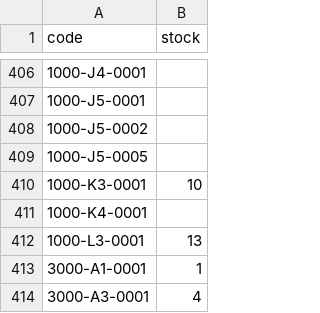
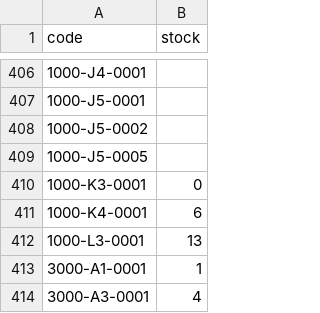
Before and after one commit to reisimehdi-bot/parts-search, a CSV file: stock.csv, drawn as a sheet; only a part is shown, gaps mark what is left out.

Commit message:
Update stock.csv

```diff
--- a/stock.csv
+++ b/stock.csv
@@ -409,4 +409,4 @@ code,stock
 1000-J5-0005,
-1000-K3-0001,10
-1000-K4-0001,
+1000-K3-0001,0
+1000-K4-0001,6
 1000-L3-0001,13
```
